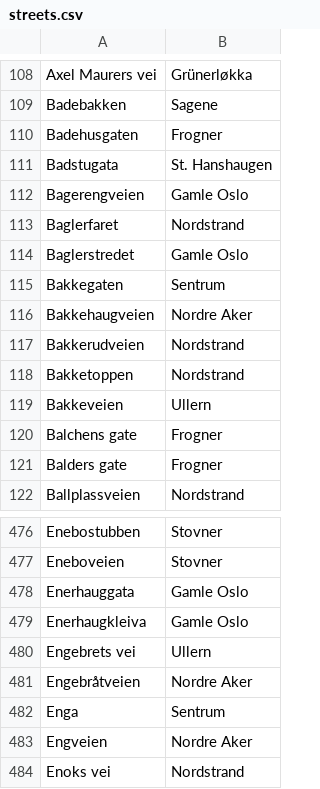
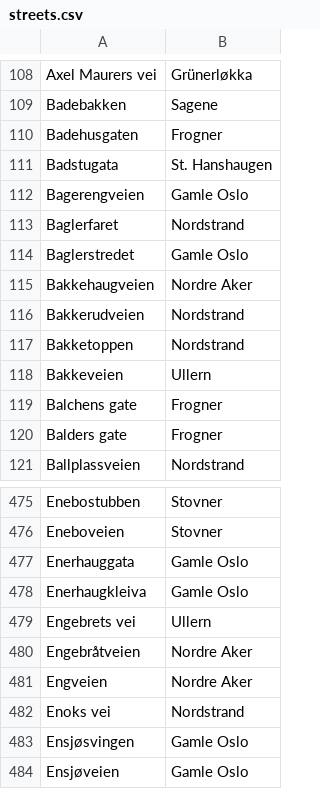
Before and after one commit to Hallvrisaldrius/Hallvards-spill-Gatenavn, a CSV file: streets.csv, drawn as a sheet; only a part is shown, gaps mark what is left out; the shorter side is filled out with more unchanged rows.

Commit message:
Update streets.csv

```diff
--- a/streets.csv
+++ b/streets.csv
@@ -114,3 +114,2 @@ Baglerfaret,Nordstrand
 Baglerstredet,Gamle Oslo
-Bakkegaten,Sentrum
 Bakkehaugveien,Nordre Aker
@@ -481,3 +480,2 @@ Engebrets vei,Ullern
 Engebråtveien,Nordre Aker
-Enga,Sentrum
 Engveien,Nordre Aker
```
